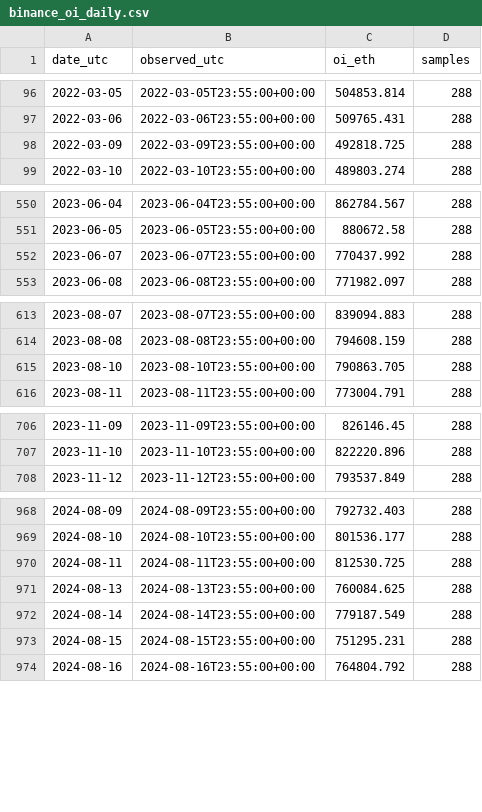
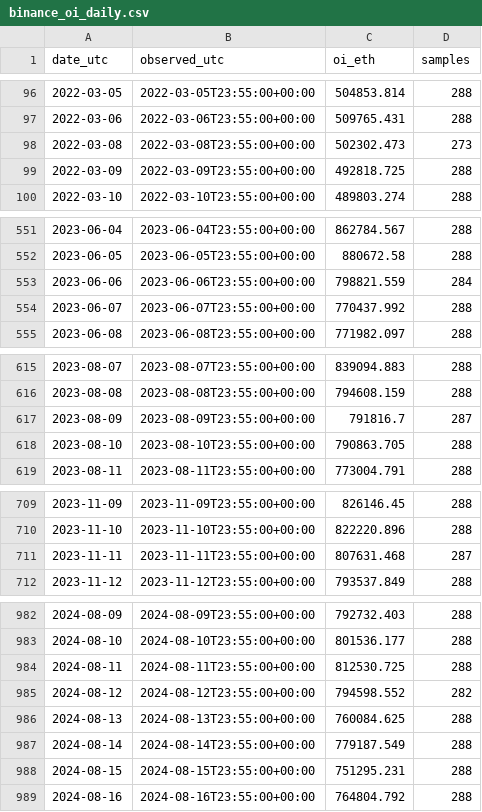
Before and after one commit to changwookseo/eth-cvd-monitor, a CSV file: research/esi3/data/binance_oi_daily.csv, drawn as a sheet; only a part is shown, gaps mark what is left out; the diff covers the shown part only; the diff names each change by its address in the sheet, - before the commit and + after, or states it on an @@ line.

```diff
--- a/research/esi3/data/binance_oi_daily.csv
+++ b/research/esi3/data/binance_oi_daily.csv
+row 98: 2022-03-08 | 2022-03-08T23:55:00+00:00 | 502302.473 | 273
+row 553: 2023-06-06 | 2023-06-06T23:55:00+00:00 | 798821.559 | 284
+row 617: 2023-08-09 | 2023-08-09T23:55:00+00:00 | 791816.7 | 287
+row 711: 2023-11-11 | 2023-11-11T23:55:00+00:00 | 807631.468 | 287
+row 985: 2024-08-12 | 2024-08-12T23:55:00+00:00 | 794598.552 | 282
```
Also changed, not shown: 16 added rows elsewhere in this file, 2 other files.
